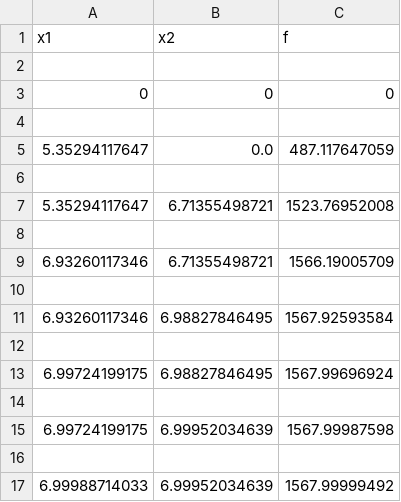
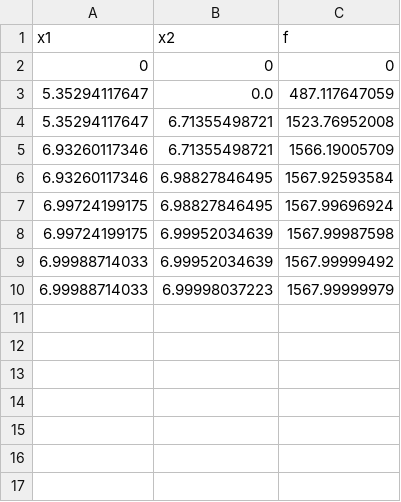
Before and after one commit to lamtev/system-analysis, a CSV file: et3/report/data/relax.csv, drawn as a sheet; removed rows and columns are numbered as before the commit, all else as after; the diff names each change by its address in the sheet, - before the commit and + after, or states it on an @@ line.

```diff
--- a/et3/report/data/relax.csv
+++ b/et3/report/data/relax.csv
-row 2: (empty)
-row 4: (empty)
-row 6: (empty)
-row 8: (empty)
-row 10: (empty)
-row 12: (empty)
-row 14: (empty)
-row 16: (empty)
+row 10: 6.99988714033 | 6.99998037223 | 1567.99999979
```
Also changed, not shown: et3/report/data/bfgs.csv, 5 other files.
